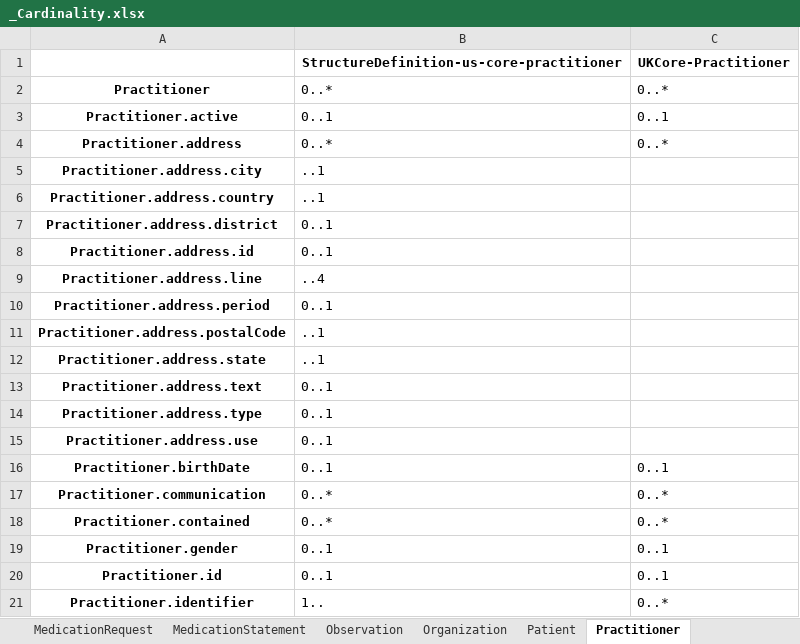
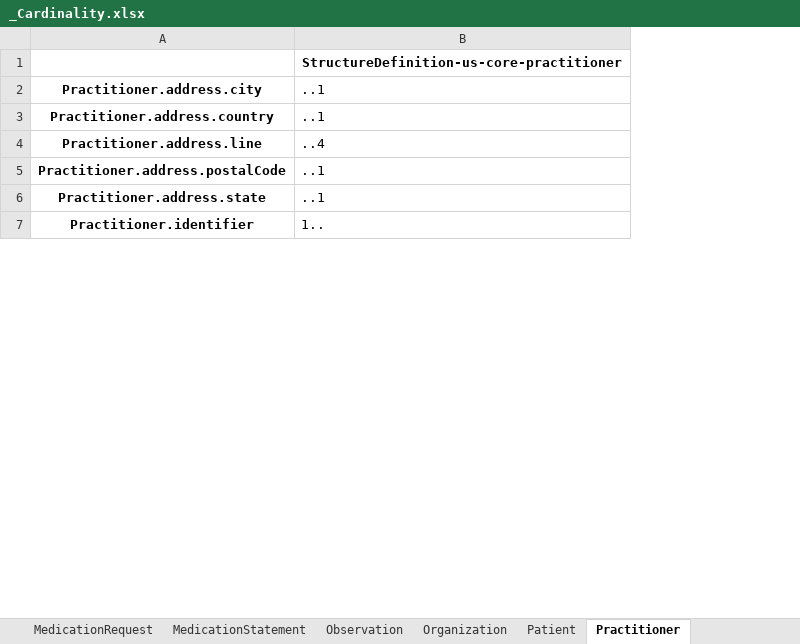
Before and after one commit to NHSDigital/FHIR-Package-Comparison-Tool, an Excel workbook: _Cardinality.xlsx, sheet Practitioner, drawn as a sheet; only a part is shown; values as stored, in another font and other column widths than the file's, no borders; removed rows and columns are numbered as before the commit, all else as after; the diff covers the shown part only; the diff names each change by its address in the sheet, - before the commit and + after, or states it on an @@ line.

```diff
--- a/_Cardinality.xlsx (sheet Practitioner)
+++ b/_Cardinality.xlsx (sheet Practitioner)
-column C, row 1: UKCore-Practitioner; row 21: 0..*
-row 2: Practitioner | 0..* | 0..*
-row 3: Practitioner.active | 0..1 | 0..1
-row 4: Practitioner.address | 0..* | 0..*
-row 7: Practitioner.address.district | 0..1
-row 8: Practitioner.address.id | 0..1
-row 10: Practitioner.address.period | 0..1
-row 13: Practitioner.address.text | 0..1
-row 14: Practitioner.address.type | 0..1
-row 15: Practitioner.address.use | 0..1
-row 16: Practitioner.birthDate | 0..1 | 0..1
-row 17: Practitioner.communication | 0..* | 0..*
-row 18: Practitioner.contained | 0..* | 0..*
-row 19: Practitioner.gender | 0..1 | 0..1
-row 20: Practitioner.id | 0..1 | 0..1
```
Also changed, not shown: 31 removed rows elsewhere in this sheet, sheet Observation, sheet Patient, sheet MedicationRequest, sheet ServiceRequest, sheet DiagnosticReport, sheet Encounter, 28 more sheets, _ValueSet_binding.xlsx, _mustSupport.xlsx, 3 other files.
